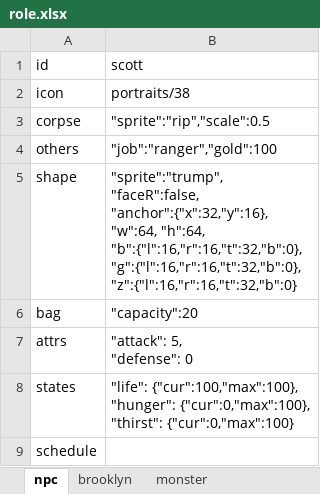
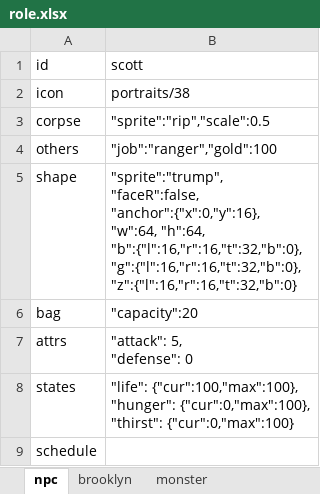
Before and after one commit to bwm0822/game_02, an Excel workbook: xls/role.xlsx, sheet npc, drawn as a sheet; values as stored, in another font and other column widths than the file's, no borders; ↵ is a line break in a cell; the diff names each change by its address in the sheet, - before the commit and + after, or states it on an @@ line.

```diff
--- a/xls/role.xlsx (sheet npc)
+++ b/xls/role.xlsx (sheet npc)
-B5 (scott): "sprite":"trump", ↵ "faceR":false, ↵ "anchor":{"x":32,"y":16}, ↵ "w":64, "h":64,…
+B5 (scott): "sprite":"trump", ↵ "faceR":false, ↵ "anchor":{"x":0,"y":16}, ↵ "w":64, "h":64,…
```
Also changed, not shown: sheet brooklyn, sheet monster, xls/game.xlsm, xls/local.xlsx, 17 other files.
